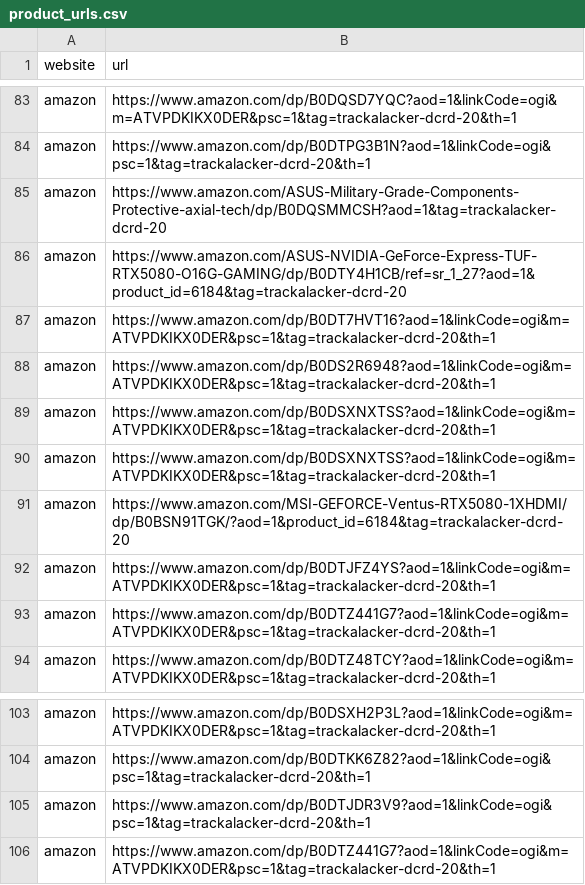
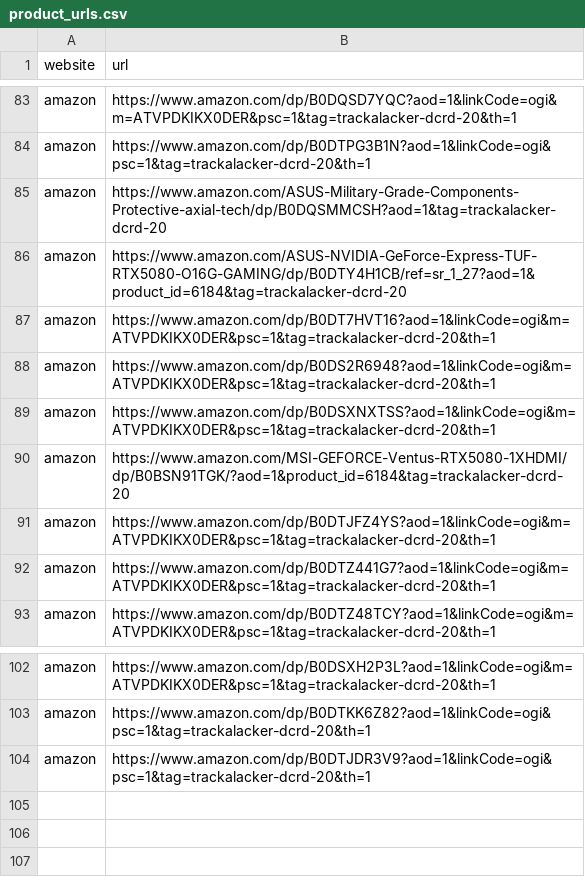
Before and after one commit to OneChanceLance/gpu_stock_checker, a CSV file: product_urls.csv, drawn as a sheet; only a part is shown, gaps mark what is left out; the diff names each change by its address in the sheet, - before the commit and + after, or states it on an @@ line.

Commit message:
duplicating

```diff
--- a/product_urls.csv
+++ b/product_urls.csv
-row 90: amazon | https://www.amazon.com/dp/B0DSXNXTSS?aod=1&linkCode=ogi&m=ATVPDKIKX0DER&psc=1&tag=trackalacker-dcrd-20&th=1
-row 106: amazon | https://www.amazon.com/dp/B0DTZ441G7?aod=1&linkCode=ogi&m=ATVPDKIKX0DER&psc=1&tag=trackalacker-dcrd-20&th=1
```
